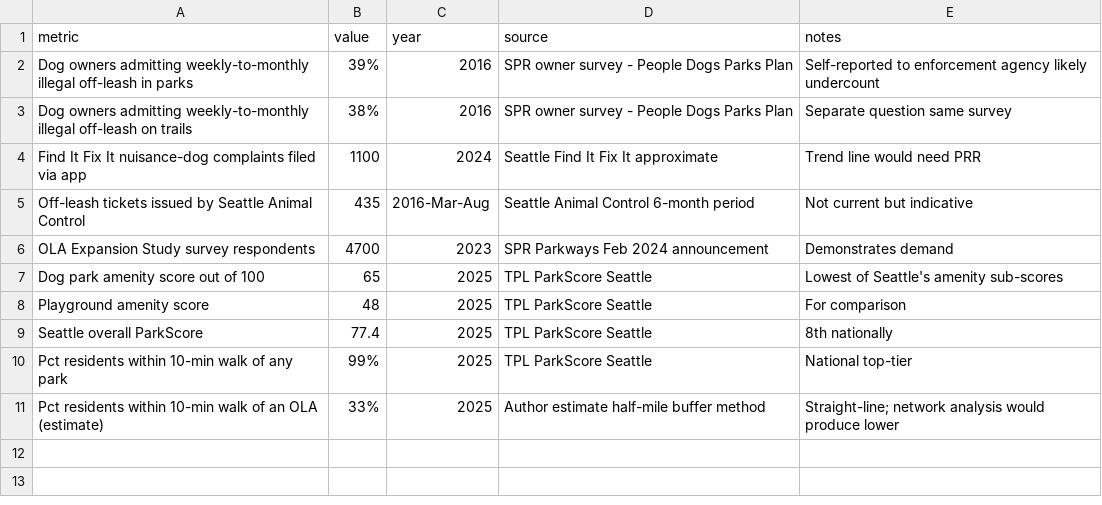
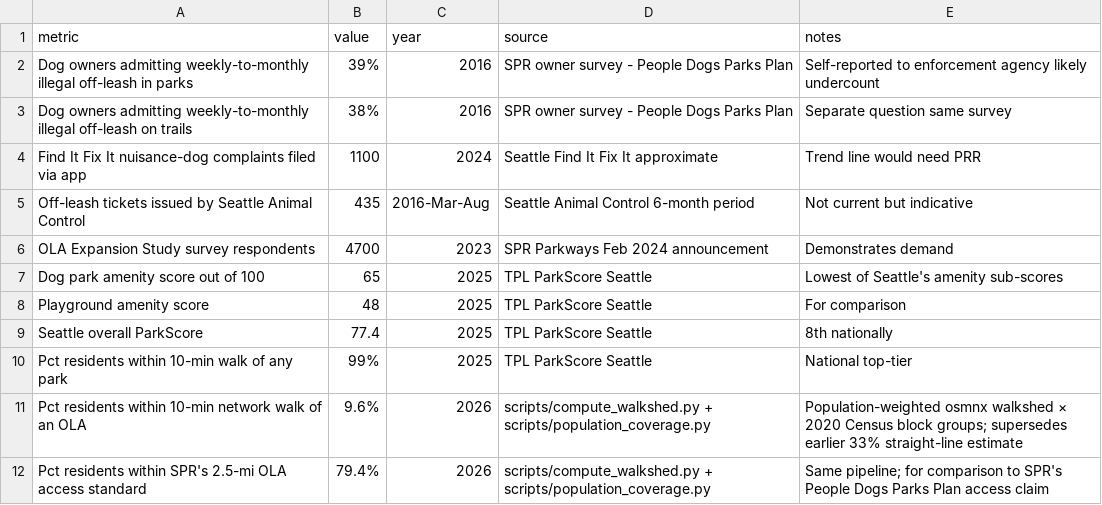
Before and after one commit to avrignaud/seattledogparkdata, a CSV file: data/illegal-use-indicators.csv, drawn as a sheet.

```diff
--- a/data/illegal-use-indicators.csv
+++ b/data/illegal-use-indicators.csv
@@ -10,2 +10,3 @@ Seattle overall ParkScore,77.4,2025,TPL ParkScore Seattle,8th nationally
 Pct residents within 10-min walk of any park,99%,2025,TPL ParkScore Seattle,National top-tier
-Pct residents within 10-min walk of an OLA (estimate),33%,2025,Author estimate half-mile buffer method,Straight-line; network analysis would produce lower
+Pct residents within 10-min network walk of an OLA,9.6%,2026,scripts/compute_walkshed.py + scripts/population_coverage.py,Population-weighted osmnx walkshed × 2020 Census block groups; supersedes earlier 33% straight-line estimate
+Pct residents within SPR's 2.5-mi OLA access standard,79.4%,2026,scripts/compute_walkshed.py + scripts/population_coverage.py,Same pipeline; for comparison to SPR's People Dogs Parks Plan access claim
```
Also changed, not shown: 5 other files.
